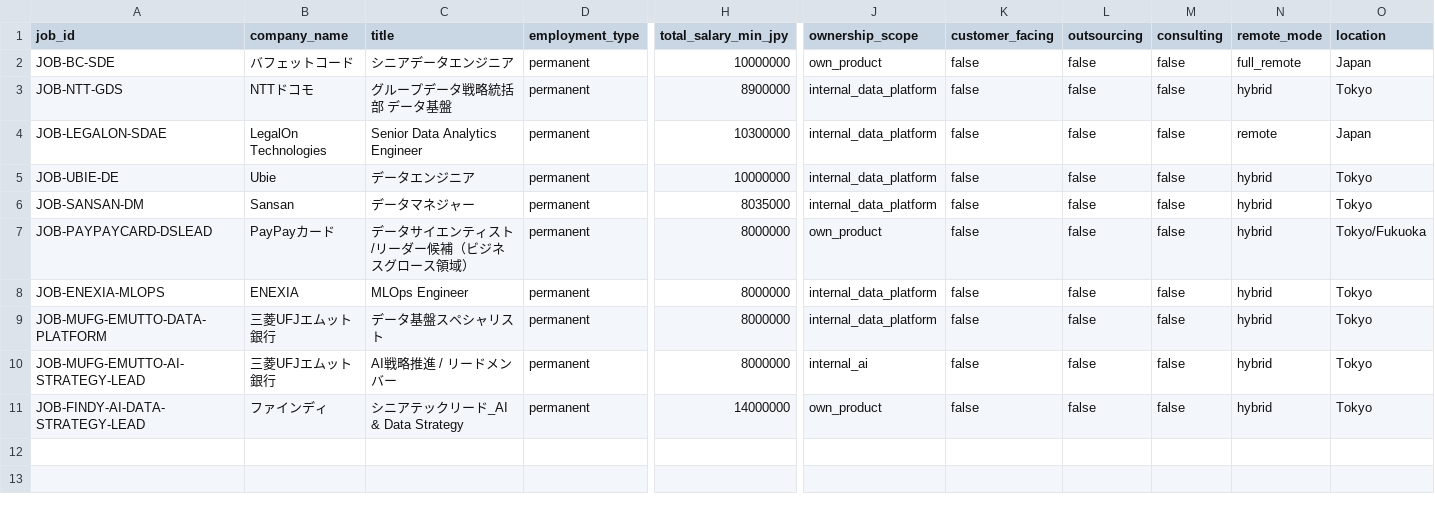
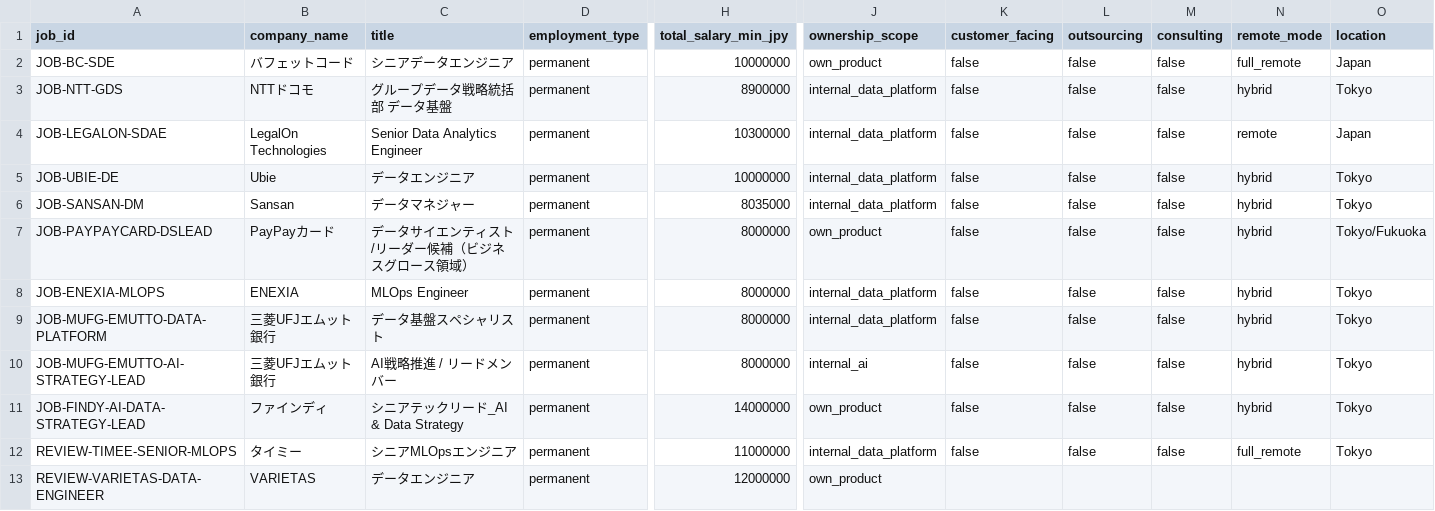
Before and after one commit to KAFKA2306/salary, a CSV file: seeds/job_candidates.csv, drawn as a sheet; only a part is shown, gaps mark what is left out; rows hold the shown columns only; the diff names each change by its address in the sheet, - before the commit and + after, or states it on an @@ line.

Commit message:
Integrate pending job reviews into seed and dashboard (#48)
* feat(jobs): integrate verified-source review candidates into seed and dashboard

* fix(jobs): preserve NULL workstyle in review dashboard and expose snapshot differences

```diff
--- a/seeds/job_candidates.csv
+++ b/seeds/job_candidates.csv
+row 12: REVIEW-TIMEE-SENIOR-MLOPS | タイミー | シニアMLOpsエンジニア | permanent | 11000000 | internal_data_platform | false | false | false | full_remote | Tokyo
+row 13: REVIEW-VARIETAS-DATA-ENGINEER | VARIETAS | データエンジニア | permanent | 12000000 | own_product
```
Also changed, not shown: 8 other files.
